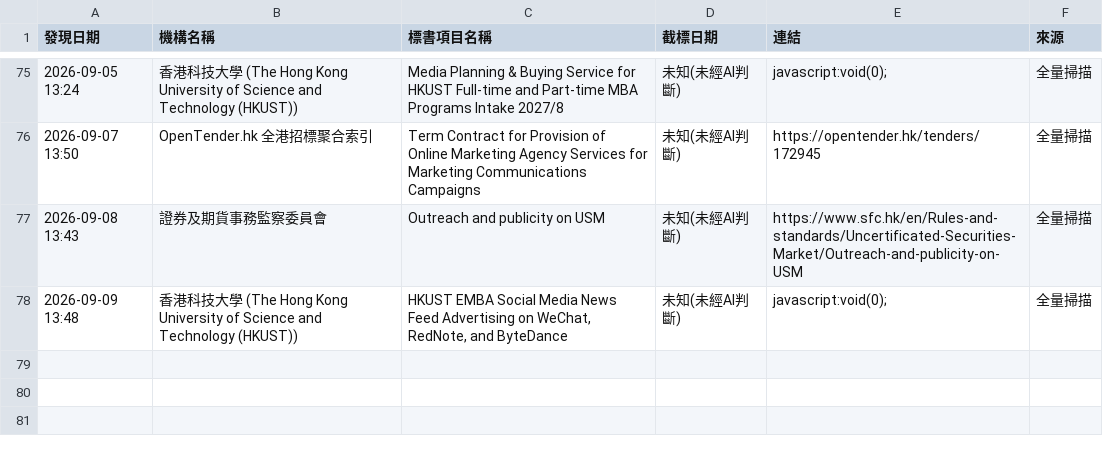
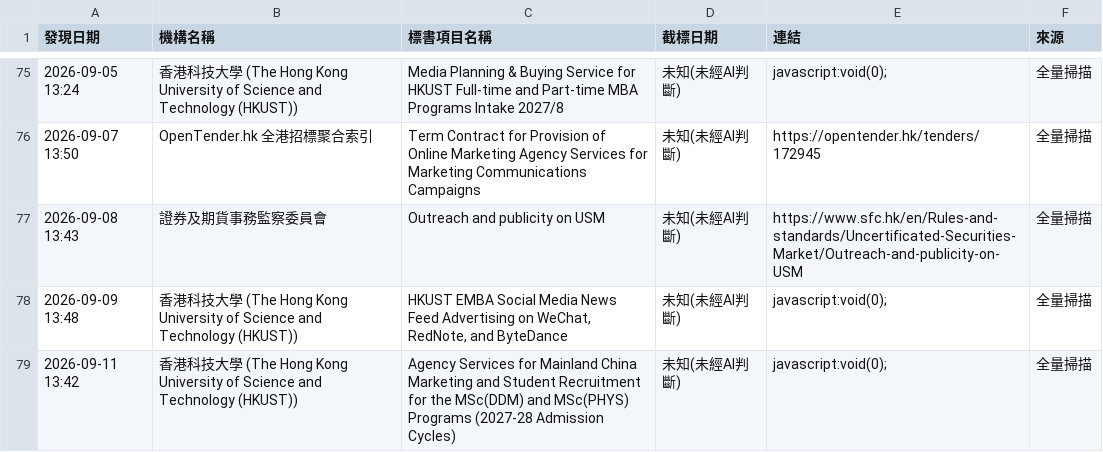
Before and after one commit to SSHKLTD/autotender, a CSV file: playwright-scanner/state/findings.csv, drawn as a sheet; only a part is shown, gaps mark what is left out; the diff names each change by its address in the sheet, - before the commit and + after, or states it on an @@ line.

Commit message:
chore: update playwright scanner state and findings [skip ci]

```diff
--- a/playwright-scanner/state/findings.csv
+++ b/playwright-scanner/state/findings.csv
+row 79: 2026-09-11 13:42 | 香港科技大學 (The Hong Kong University of Science and Technology (HKUST)) | Agency Services for Mainland China Marketing and Student Recruitment for the MSc(DDM) and MSc(PHYS) Programs (2027-28 Admission Cycles) | 未知(未經AI判斷) | javascript:void(0); | 全量掃描
```
Also changed, not shown: 1 other file.
